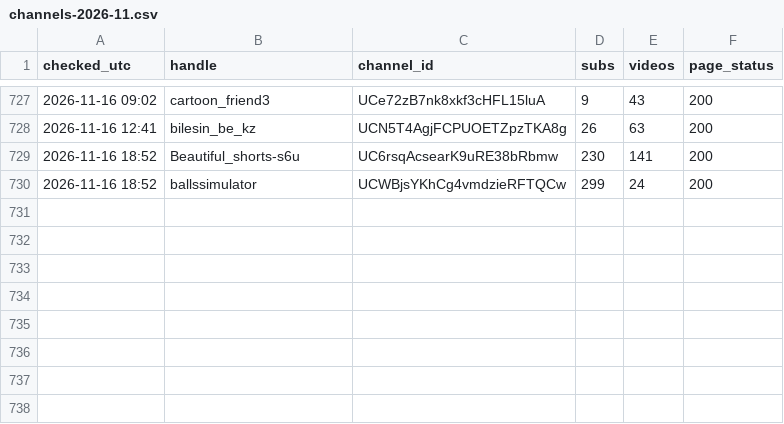
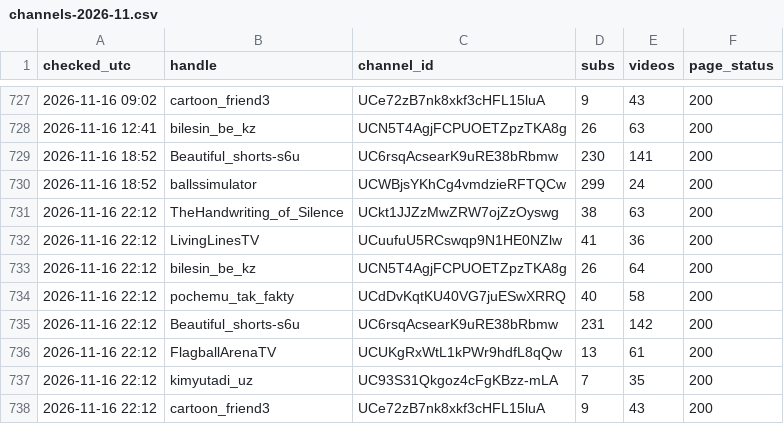
Before and after one commit to mikhailusenko88-hub/Mikhail, a CSV file: history/channels-2026-11.csv, drawn as a sheet; only a part is shown, gaps mark what is left out; the diff names each change by its address in the sheet, - before the commit and + after, or states it on an @@ line.

```diff
--- a/history/channels-2026-11.csv
+++ b/history/channels-2026-11.csv
+row 731: 2026-11-16 22:12 | TheHandwriting_of_Silence | UCkt1JJZzMwZRW7ojZzOyswg | 38 | 63 | 200
+row 732: 2026-11-16 22:12 | LivingLinesTV | UCuufuU5RCswqp9N1HE0NZlw | 41 | 36 | 200
+row 733: 2026-11-16 22:12 | bilesin_be_kz | UCN5T4AgjFCPUOETZpzTKA8g | 26 | 64 | 200
+row 734: 2026-11-16 22:12 | pochemu_tak_fakty | UCdDvKqtKU40VG7juESwXRRQ | 40 | 58 | 200
+row 735: 2026-11-16 22:12 | Beautiful_shorts-s6u | UC6rsqAcsearK9uRE38bRbmw | 231 | 142 | 200
+row 736: 2026-11-16 22:12 | FlagballArenaTV | UCUKgRxWtL1kPWr9hdfL8qQw | 13 | 61 | 200
+row 737: 2026-11-16 22:12 | kimyutadi_uz | UC93S31Qkgoz4cFgKBzz-mLA | 7 | 35 | 200
+row 738: 2026-11-16 22:12 | cartoon_friend3 | UCe72zB7nk8xkf3cHFL15luA | 9 | 43 | 200
```
Also changed, not shown: 19 other files.
